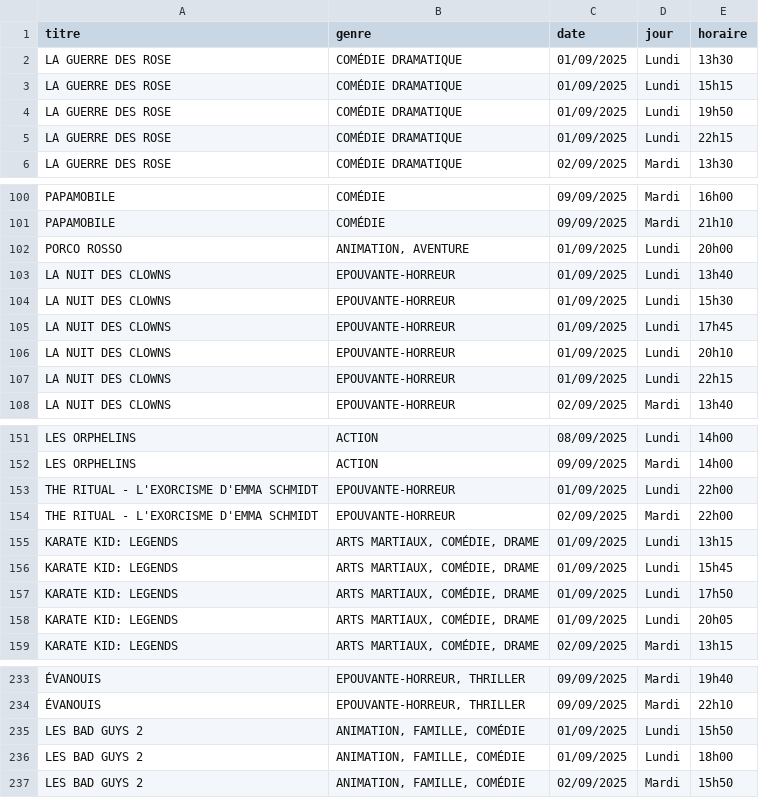
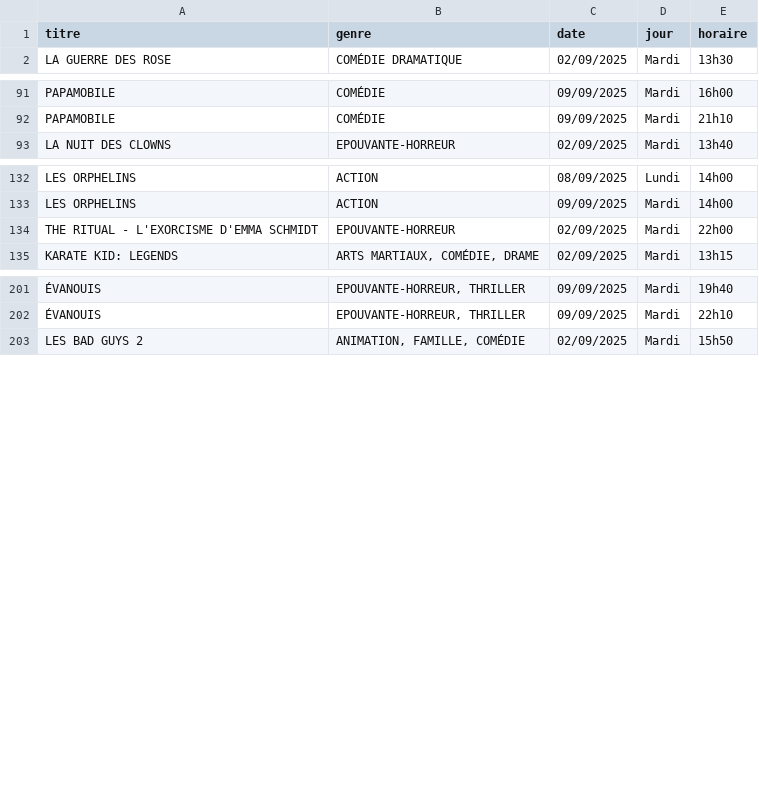
Before and after one commit to Nidals17/Strasbourg-Cinema-Project, a CSV file: data_movies/VOX.csv, drawn as a sheet; only a part is shown, gaps mark what is left out; the diff covers the shown part only; the diff names each change by its address in the sheet, - before the commit and + after, or states it on an @@ line.

```diff
--- a/data_movies/VOX.csv
+++ b/data_movies/VOX.csv
-row 2: LA GUERRE DES ROSE | COMÉDIE DRAMATIQUE | 01/09/2025 | Lundi | 13h30
-row 3: LA GUERRE DES ROSE | COMÉDIE DRAMATIQUE | 01/09/2025 | Lundi | 15h15
-row 4: LA GUERRE DES ROSE | COMÉDIE DRAMATIQUE | 01/09/2025 | Lundi | 19h50
-row 5: LA GUERRE DES ROSE | COMÉDIE DRAMATIQUE | 01/09/2025 | Lundi | 22h15
-row 102: PORCO ROSSO | ANIMATION, AVENTURE | 01/09/2025 | Lundi | 20h00
-row 103: LA NUIT DES CLOWNS | EPOUVANTE-HORREUR | 01/09/2025 | Lundi | 13h40
-row 104: LA NUIT DES CLOWNS | EPOUVANTE-HORREUR | 01/09/2025 | Lundi | 15h30
-row 105: LA NUIT DES CLOWNS | EPOUVANTE-HORREUR | 01/09/2025 | Lundi | 17h45
-row 106: LA NUIT DES CLOWNS | EPOUVANTE-HORREUR | 01/09/2025 | Lundi | 20h10
-row 107: LA NUIT DES CLOWNS | EPOUVANTE-HORREUR | 01/09/2025 | Lundi | 22h15
-row 153: THE RITUAL - L'EXORCISME D'EMMA SCHMIDT | EPOUVANTE-HORREUR | 01/09/2025 | Lundi | 22h00
-row 155: KARATE KID: LEGENDS | ARTS MARTIAUX, COMÉDIE, DRAME | 01/09/2025 | Lundi | 13h15
-row 156: KARATE KID: LEGENDS | ARTS MARTIAUX, COMÉDIE, DRAME | 01/09/2025 | Lundi | 15h45
-row 157: KARATE KID: LEGENDS | ARTS MARTIAUX, COMÉDIE, DRAME | 01/09/2025 | Lundi | 17h50
-row 158: KARATE KID: LEGENDS | ARTS MARTIAUX, COMÉDIE, DRAME | 01/09/2025 | Lundi | 20h05
-row 235: LES BAD GUYS 2 | ANIMATION, FAMILLE, COMÉDIE | 01/09/2025 | Lundi | 15h50
-row 236: LES BAD GUYS 2 | ANIMATION, FAMILLE, COMÉDIE | 01/09/2025 | Lundi | 18h00
```
Also changed, not shown: 18 removed rows elsewhere in this file, 1 other file.
